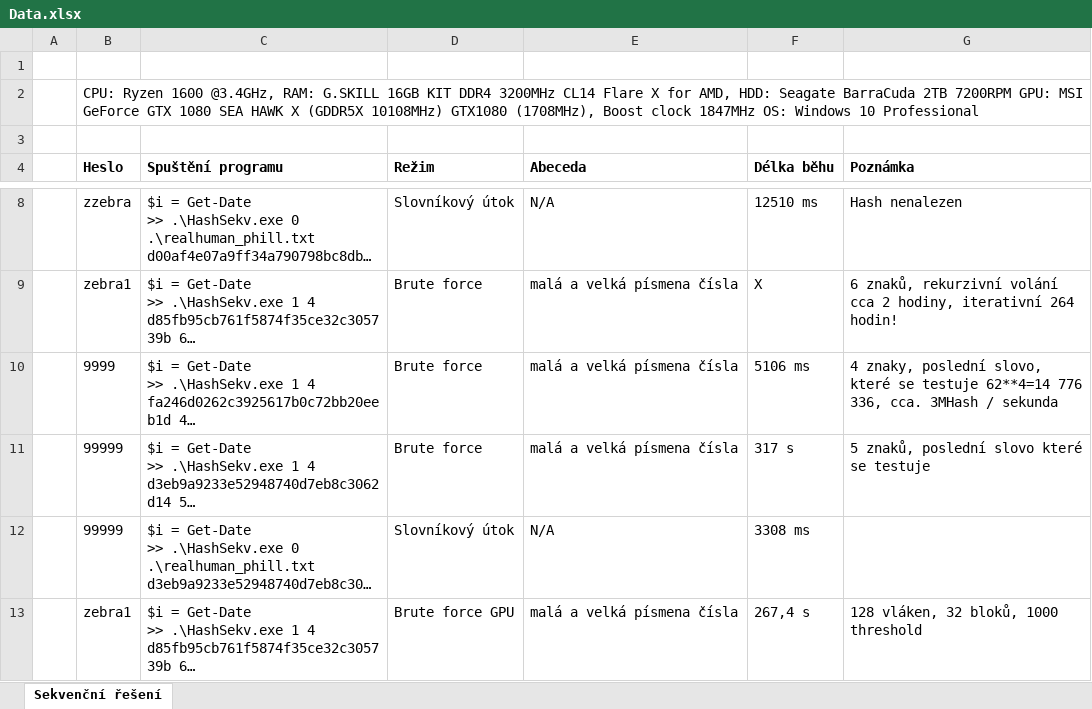
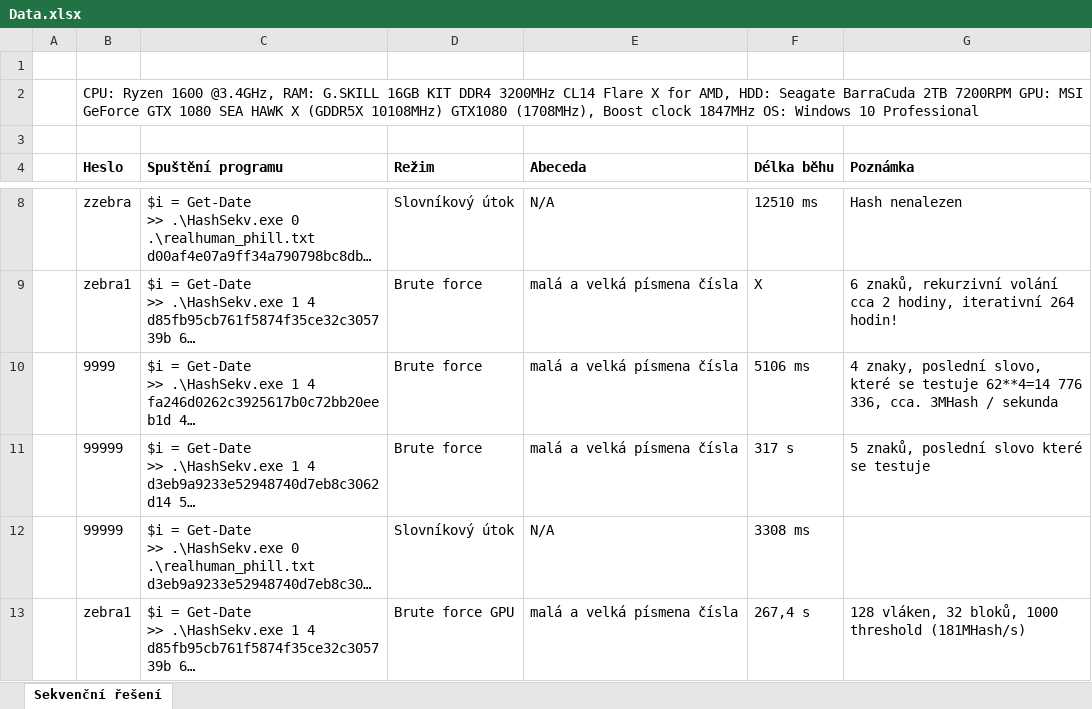
Before and after one commit to kuchalib/MI-PRC, an Excel workbook: Data.xlsx, sheet Sekvenční řešení, drawn as a sheet; only a part is shown, gaps mark what is left out; long unchanged cells end in …; values as stored, in another font and other column widths than the file's, no borders; the diff names each change by its address in the sheet, - before the commit and + after, or states it on an @@ line.

```diff
--- a/Data.xlsx (sheet Sekvenční řešení)
+++ b/Data.xlsx (sheet Sekvenční řešení)
-G13 (Poznámka): 128 vláken, 32 bloků, 1000 threshold
+G13 (Poznámka): 128 vláken, 32 bloků, 1000 threshold (181MHash/s)
```
Also changed, not shown: 1 other file.
